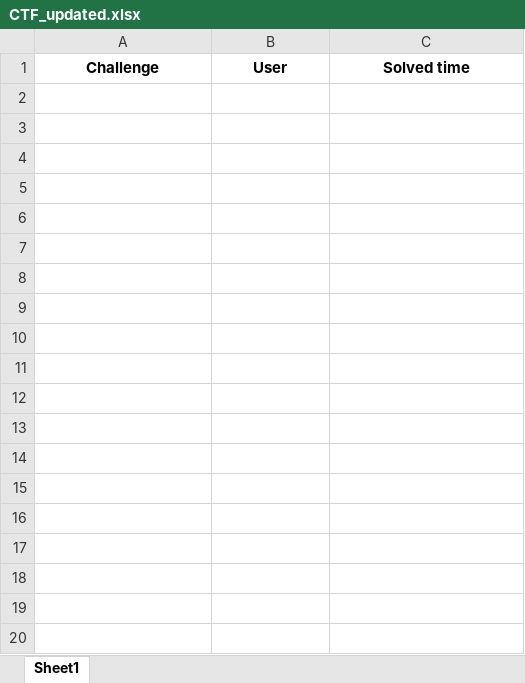
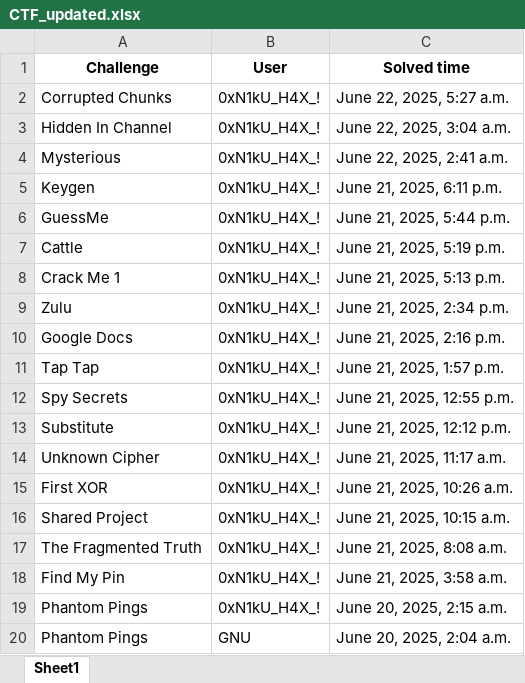
Before and after one commit to ashwin7077/ctf, an Excel workbook: CTF_updated.xlsx, sheet Sheet1, drawn as a sheet; only a part is shown; values as stored, in another font and other column widths than the file's, no borders; the diff covers the shown part only; the diff names each change by its address in the sheet, - before the commit and + after, or states it on an @@ line.

```diff
--- a/CTF_updated.xlsx (sheet Sheet1)
+++ b/CTF_updated.xlsx (sheet Sheet1)
+row 2: Corrupted Chunks | 0xN1kU_H4X_! | June 22, 2025, 5:27 a.m.
+row 3: Hidden In Channel | 0xN1kU_H4X_! | June 22, 2025, 3:04 a.m.
+row 4: Mysterious | 0xN1kU_H4X_! | June 22, 2025, 2:41 a.m.
+row 5: Keygen | 0xN1kU_H4X_! | June 21, 2025, 6:11 p.m.
+row 6: GuessMe | 0xN1kU_H4X_! | June 21, 2025, 5:44 p.m.
+row 7: Cattle | 0xN1kU_H4X_! | June 21, 2025, 5:19 p.m.
+row 8: Crack Me 1 | 0xN1kU_H4X_! | June 21, 2025, 5:13 p.m.
+row 9: Zulu | 0xN1kU_H4X_! | June 21, 2025, 2:34 p.m.
+row 10: Google Docs | 0xN1kU_H4X_! | June 21, 2025, 2:16 p.m.
+row 11: Tap Tap | 0xN1kU_H4X_! | June 21, 2025, 1:57 p.m.
+row 12: Spy Secrets | 0xN1kU_H4X_! | June 21, 2025, 12:55 p.m.
+row 13: Substitute | 0xN1kU_H4X_! | June 21, 2025, 12:12 p.m.
+row 14: Unknown Cipher | 0xN1kU_H4X_! | June 21, 2025, 11:17 a.m.
+row 15: First XOR | 0xN1kU_H4X_! | June 21, 2025, 10:26 a.m.
+row 16: Shared Project | 0xN1kU_H4X_! | June 21, 2025, 10:15 a.m.
+row 17: The Fragmented Truth | 0xN1kU_H4X_! | June 21, 2025, 8:08 a.m.
+row 18: Find My Pin | 0xN1kU_H4X_! | June 21, 2025, 3:58 a.m.
+row 19: Phantom Pings | 0xN1kU_H4X_! | June 20, 2025, 2:15 a.m.
+row 20: Phantom Pings | GNU | June 20, 2025, 2:04 a.m.
```
Also changed, not shown: 384 added rows elsewhere in this sheet, challenges_with_points.xlsx, user_total_points.xlsx, 48 other files.
